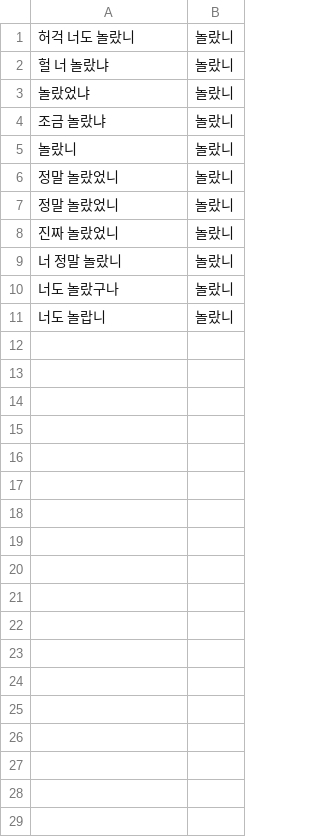
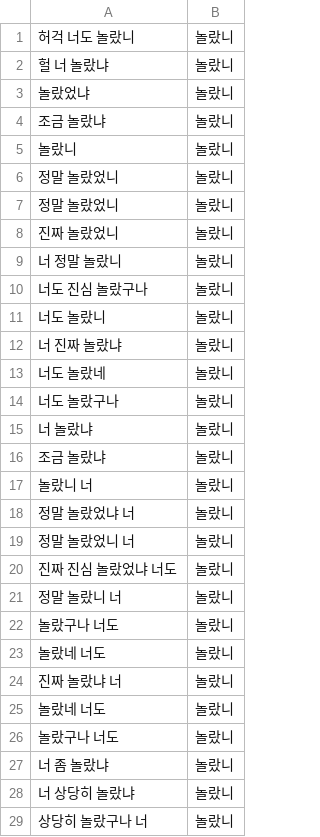
Before and after one commit to yamiblack/Data-for-Text-Classification, a CSV file: 동사/감정/놀랐니.csv, drawn as a sheet; only a part is shown; the diff covers the shown part only.

```diff
--- a/동사/감정/놀랐니.csv
+++ b/동사/감정/놀랐니.csv
@@ -9,3 +9,21 @@
 너 정말 놀랐니,놀랐니
+너도 진심 놀랐구나,놀랐니
+너도 놀랐니,놀랐니
+너 진짜 놀랐냐,놀랐니
+너도 놀랐네,놀랐니
 너도 놀랐구나,놀랐니
-너도 놀랍니,놀랐니
+너 놀랐냐,놀랐니
+조금 놀랐냐,놀랐니
+놀랐니 너,놀랐니
+정말 놀랐었냐 너,놀랐니
+정말 놀랐었니 너,놀랐니
+진짜 진심 놀랐었냐 너도,놀랐니
+정말 놀랐니 너,놀랐니
+놀랐구나 너도,놀랐니
+놀랐네 너도,놀랐니
+진짜 놀랐냐 너,놀랐니
+놀랐네 너도,놀랐니
+놀랐구나 너도,놀랐니
+너 좀 놀랐냐,놀랐니
+너 상당히 놀랐냐,놀랐니
+상당히 놀랐구나 너,놀랐니
```
Also changed, not shown: 20 added rows elsewhere in this file, 동사/감정/기분나쁨.csv, 동사/감정/기분좋음.csv, 11 other files.
